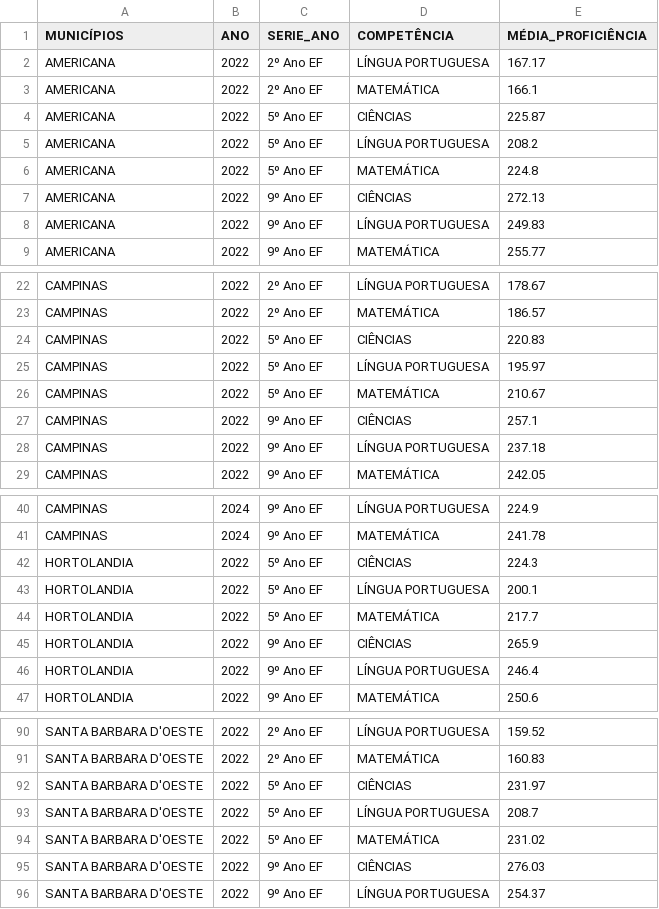
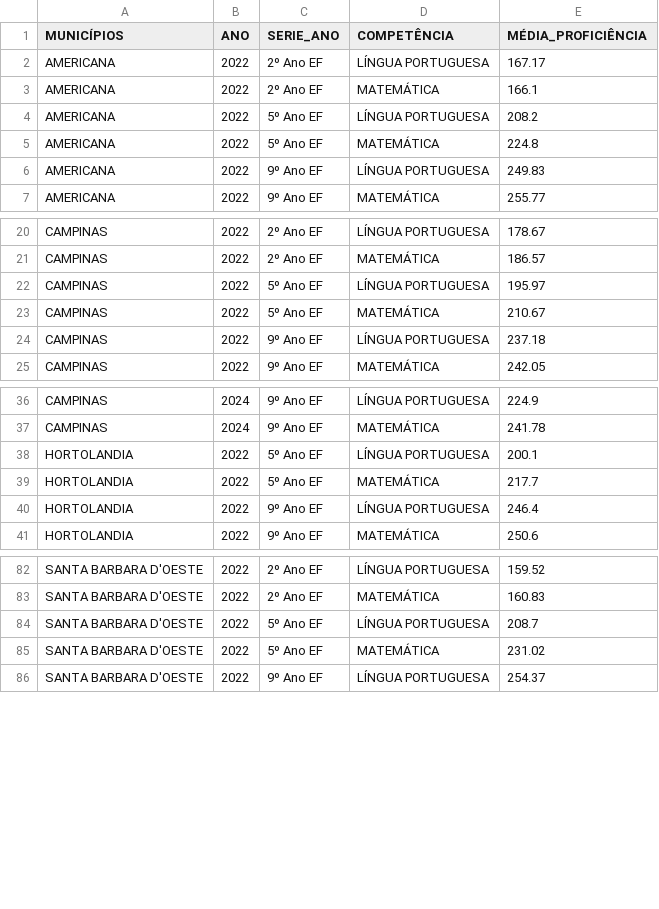
Before and after one commit to leasju/pi_educacao_qualidade, a CSV file: Datasets Tratados/sarespDFTratado.csv, drawn as a sheet; only a part is shown, gaps mark what is left out; the diff covers the shown part only.

```diff
--- a/Datasets Tratados/sarespDFTratado.csv
+++ b/Datasets Tratados/sarespDFTratado.csv
@@ -3,6 +3,4 @@ AMERICANA,2022,2º Ano EF,LÍNGUA PORTUGUESA,167.17
 AMERICANA,2022,2º Ano EF,MATEMÁTICA,166.1
-AMERICANA,2022,5º Ano EF,CIÊNCIAS,225.87
 AMERICANA,2022,5º Ano EF,LÍNGUA PORTUGUESA,208.2
 AMERICANA,2022,5º Ano EF,MATEMÁTICA,224.8
-AMERICANA,2022,9º Ano EF,CIÊNCIAS,272.13
 AMERICANA,2022,9º Ano EF,LÍNGUA PORTUGUESA,249.83
@@ -23,6 +21,4 @@ CAMPINAS,2022,2º Ano EF,LÍNGUA PORTUGUESA,178.67
 CAMPINAS,2022,2º Ano EF,MATEMÁTICA,186.57
-CAMPINAS,2022,5º Ano EF,CIÊNCIAS,220.83
 CAMPINAS,2022,5º Ano EF,LÍNGUA PORTUGUESA,195.97
 CAMPINAS,2022,5º Ano EF,MATEMÁTICA,210.67
-CAMPINAS,2022,9º Ano EF,CIÊNCIAS,257.1
 CAMPINAS,2022,9º Ano EF,LÍNGUA PORTUGUESA,237.18
@@ -41,6 +37,4 @@ CAMPINAS,2024,9º Ano EF,LÍNGUA PORTUGUESA,224.9
 CAMPINAS,2024,9º Ano EF,MATEMÁTICA,241.78
-HORTOLANDIA,2022,5º Ano EF,CIÊNCIAS,224.3
 HORTOLANDIA,2022,5º Ano EF,LÍNGUA PORTUGUESA,200.1
 HORTOLANDIA,2022,5º Ano EF,MATEMÁTICA,217.7
-HORTOLANDIA,2022,9º Ano EF,CIÊNCIAS,265.9
 HORTOLANDIA,2022,9º Ano EF,LÍNGUA PORTUGUESA,246.4
@@ -91,6 +83,4 @@ SANTA BARBARA D'OESTE,2022,2º Ano EF,LÍNGUA PORTUGUESA,159.52
 SANTA BARBARA D'OESTE,2022,2º Ano EF,MATEMÁTICA,160.83
-SANTA BARBARA D'OESTE,2022,5º Ano EF,CIÊNCIAS,231.97
 SANTA BARBARA D'OESTE,2022,5º Ano EF,LÍNGUA PORTUGUESA,208.7
 SANTA BARBARA D'OESTE,2022,5º Ano EF,MATEMÁTICA,231.02
-SANTA BARBARA D'OESTE,2022,9º Ano EF,CIÊNCIAS,276.03
 SANTA BARBARA D'OESTE,2022,9º Ano EF,LÍNGUA PORTUGUESA,254.37
```
Also changed, not shown: 6 removed rows elsewhere in this file, 3 other files.
